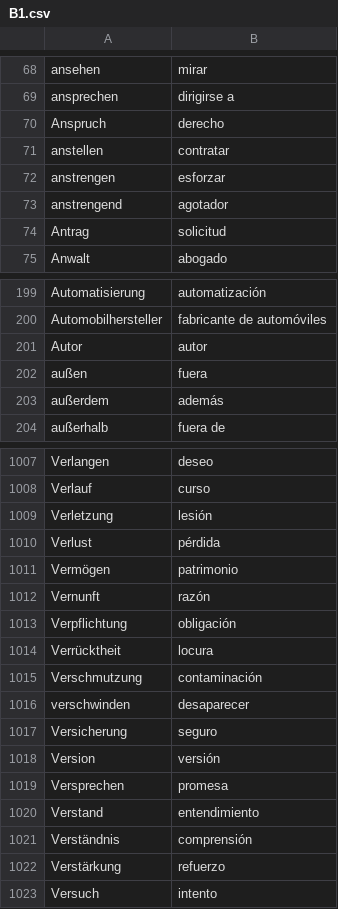
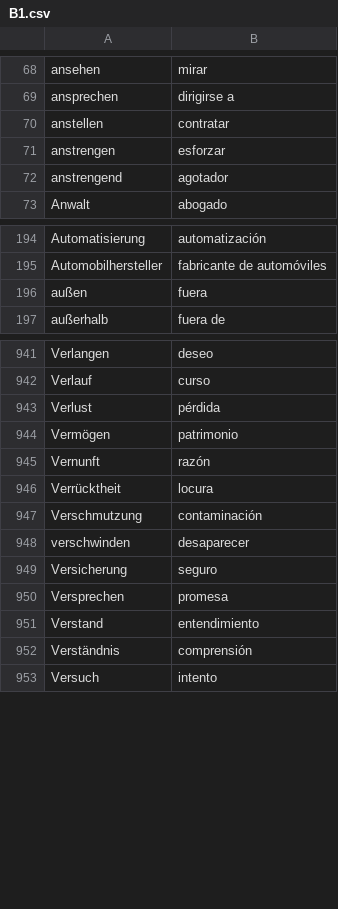
Before and after one commit to Jonathangadeaharder/VocabLevels, a CSV file: B1.csv, drawn as a sheet; only a part is shown, gaps mark what is left out; the diff covers the shown part only; the diff names each change by its address in the sheet, - before the commit and + after, or states it on an @@ line.

```diff
--- a/B1.csv
+++ b/B1.csv
-row 70: Anspruch | derecho
-row 74: Antrag | solicitud
-row 201: Autor | autor
-row 203: außerdem | además
-row 1009: Verletzung | lesión
-row 1013: Verpflichtung | obligación
-row 1018: Version | versión
-row 1022: Verstärkung | refuerzo
```
Also changed, not shown: 72 removed rows elsewhere in this file.
